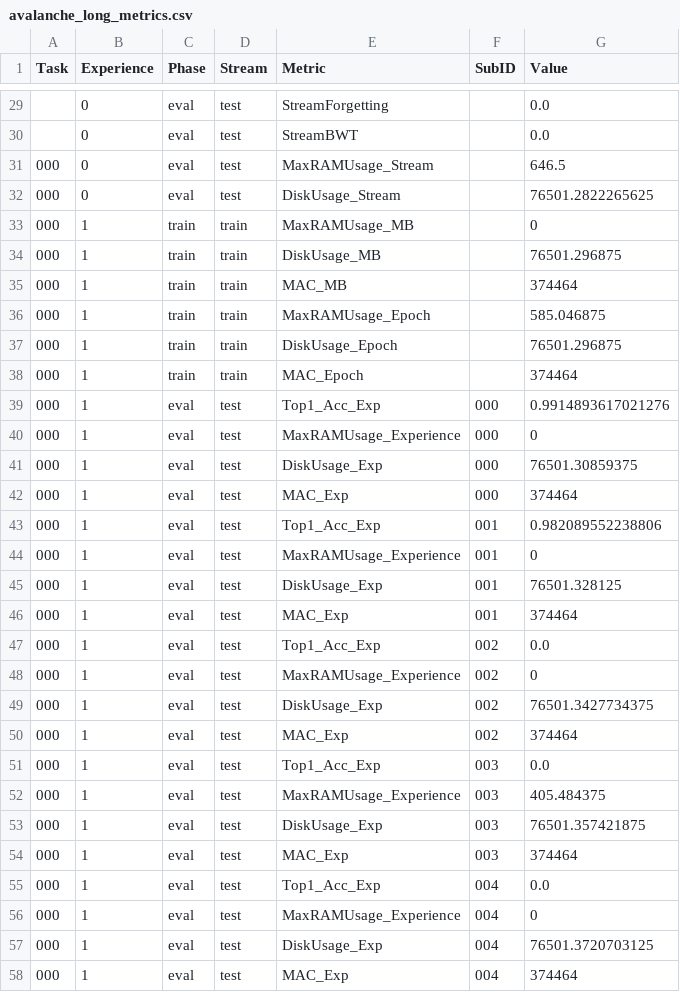
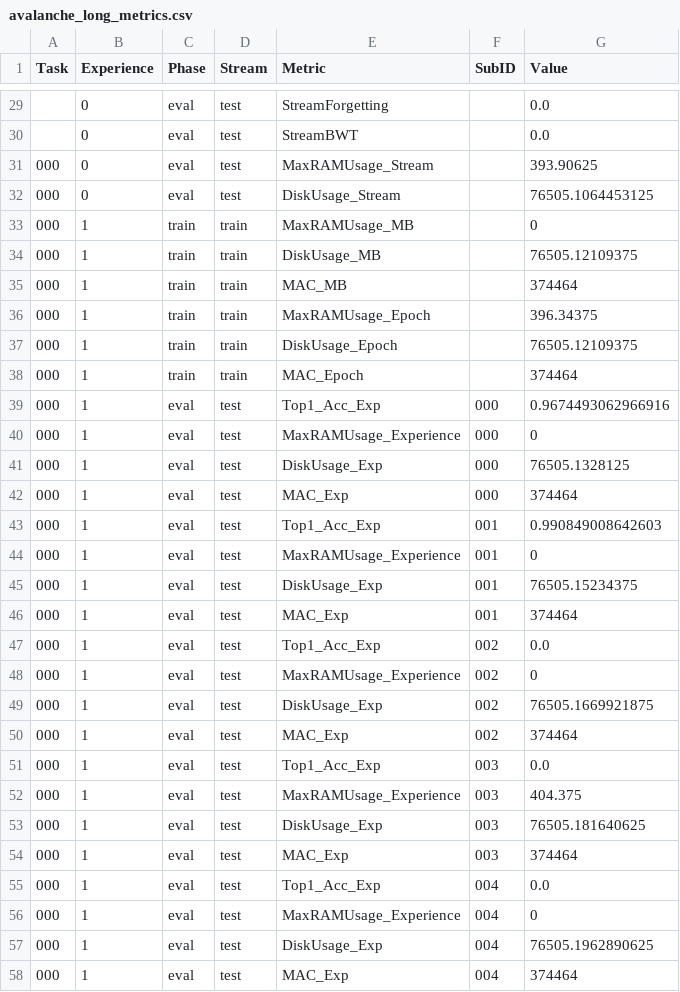
Before and after one commit to alisonlupton/tinyML_thesis, a CSV file: baseline_3/metrics/avalanche_long_metrics.csv, drawn as a sheet; only a part is shown, gaps mark what is left out; the diff covers the shown part only.

```diff
--- a/baseline_3/metrics/avalanche_long_metrics.csv
+++ b/baseline_3/metrics/avalanche_long_metrics.csv
@@ -30,17 +30,17 @@ Task,Experience,Phase,Stream,Metric,SubID,Value
 ,0,eval,test,StreamBWT,,0.0
-000,0,eval,test,MaxRAMUsage_Stream,,646.5
-000,0,eval,test,DiskUsage_Stream,,76501.2822265625
+000,0,eval,test,MaxRAMUsage_Stream,,393.90625
+000,0,eval,test,DiskUsage_Stream,,76505.1064453125
 000,1,train,train,MaxRAMUsage_MB,,0
-000,1,train,train,DiskUsage_MB,,76501.296875
+000,1,train,train,DiskUsage_MB,,76505.12109375
 000,1,train,train,MAC_MB,,374464
-000,1,train,train,MaxRAMUsage_Epoch,,585.046875
-000,1,train,train,DiskUsage_Epoch,,76501.296875
+000,1,train,train,MaxRAMUsage_Epoch,,396.34375
+000,1,train,train,DiskUsage_Epoch,,76505.12109375
 000,1,train,train,MAC_Epoch,,374464
-000,1,eval,test,Top1_Acc_Exp,000,0.9914893617021276
+000,1,eval,test,Top1_Acc_Exp,000,0.9674493062966916
 000,1,eval,test,MaxRAMUsage_Experience,000,0
-000,1,eval,test,DiskUsage_Exp,000,76501.30859375
+000,1,eval,test,DiskUsage_Exp,000,76505.1328125
 000,1,eval,test,MAC_Exp,000,374464
-000,1,eval,test,Top1_Acc_Exp,001,0.982089552238806
+000,1,eval,test,Top1_Acc_Exp,001,0.990849008642603
 000,1,eval,test,MaxRAMUsage_Experience,001,0
-000,1,eval,test,DiskUsage_Exp,001,76501.328125
+000,1,eval,test,DiskUsage_Exp,001,76505.15234375
 000,1,eval,test,MAC_Exp,001,374464
@@ -48,7 +48,7 @@ Task,Experience,Phase,Stream,Metric,SubID,Value
 000,1,eval,test,MaxRAMUsage_Experience,002,0
-000,1,eval,test,DiskUsage_Exp,002,76501.3427734375
+000,1,eval,test,DiskUsage_Exp,002,76505.1669921875
 000,1,eval,test,MAC_Exp,002,374464
 000,1,eval,test,Top1_Acc_Exp,003,0.0
-000,1,eval,test,MaxRAMUsage_Experience,003,405.484375
-000,1,eval,test,DiskUsage_Exp,003,76501.357421875
+000,1,eval,test,MaxRAMUsage_Experience,003,404.375
+000,1,eval,test,DiskUsage_Exp,003,76505.181640625
 000,1,eval,test,MAC_Exp,003,374464
@@ -56,3 +56,3 @@ Task,Experience,Phase,Stream,Metric,SubID,Value
 000,1,eval,test,MaxRAMUsage_Experience,004,0
-000,1,eval,test,DiskUsage_Exp,004,76501.3720703125
+000,1,eval,test,DiskUsage_Exp,004,76505.1962890625
 000,1,eval,test,MAC_Exp,004,374464
```
Also changed, not shown: 93 edited cells elsewhere in this file, baseline_3/metrics/tinyml_metrics_summary.csv, 27 other files.
